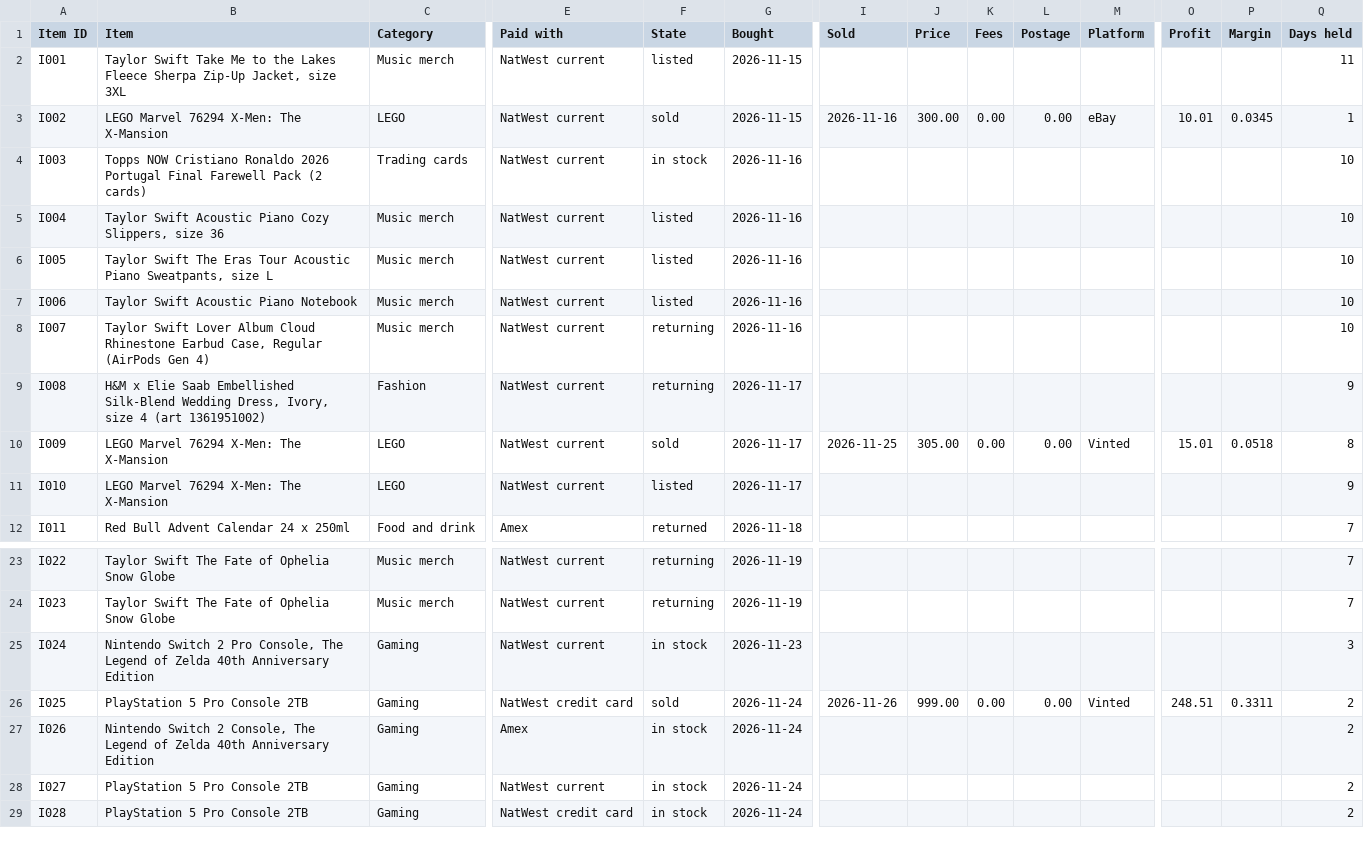
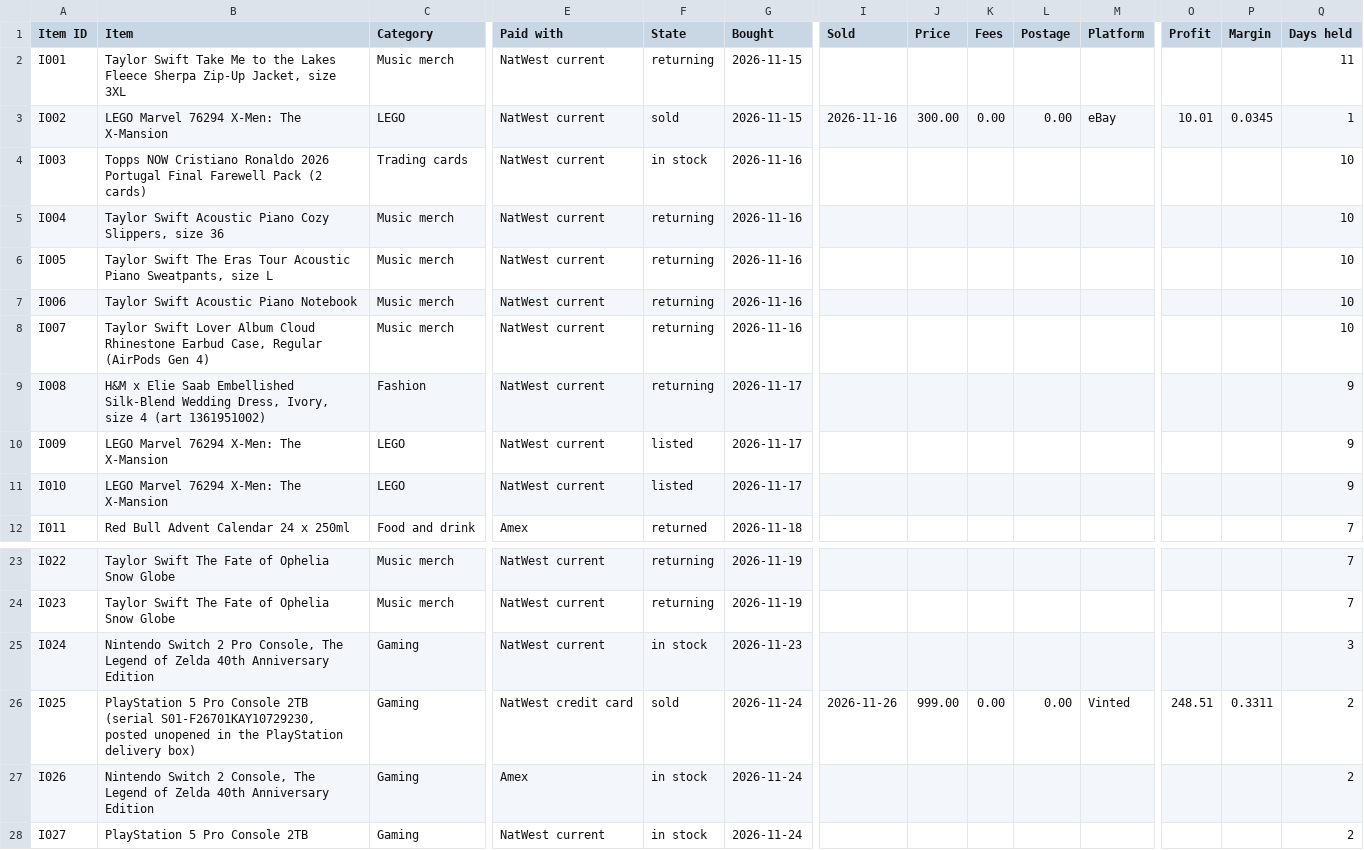
Before and after one commit to ehijeleb/bradley-second-brain, a CSV file: 20 Reselling/Exports/Items.csv, drawn as a sheet; only a part is shown, gaps mark what is left out; the shorter side is filled out with more unchanged rows; the diff names each change by its address in the sheet, - before the commit and + after, or states it on an @@ line.

```diff
--- a/20 Reselling/Exports/Items.csv
+++ b/20 Reselling/Exports/Items.csv
-F2 (State): listed
+F2 (State): returning
-F5:F7 (State): listed
+F5:F7 (State): returning
-F10 (State): sold
+F10 (State): listed
-I10 (Sold): 2026-11-25
+I10 (Sold): (empty)
-J10 (Price): 305.00
+J10 (Price): (empty)
-K10 (Fees): 0.00
+K10 (Fees): (empty)
-L10 (Postage): 0.00
+L10 (Postage): (empty)
-M10 (Platform): Vinted
+M10 (Platform): (empty)
-O10 (Profit): 15.01
+O10 (Profit): (empty)
-P10 (Margin): 0.0518
+P10 (Margin): (empty)
-Q10 (Days held): 8
+Q10 (Days held): 9
-B26 (Item): …Console 2TB
+B26 (Item): …Console 2TB (serial S01-F26701KAY10729230, posted unopened in the PlayStation delivery box)
```
Also changed, not shown: 2 other files.
